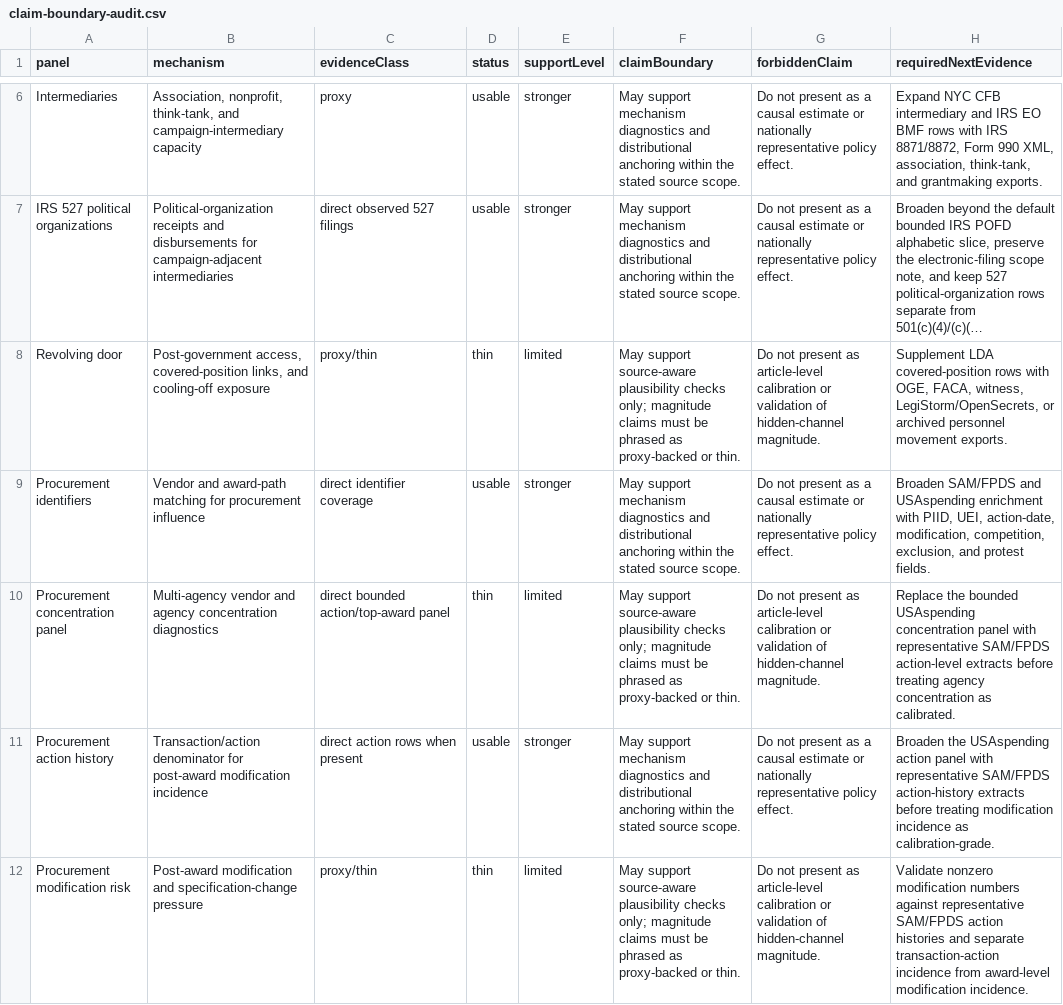
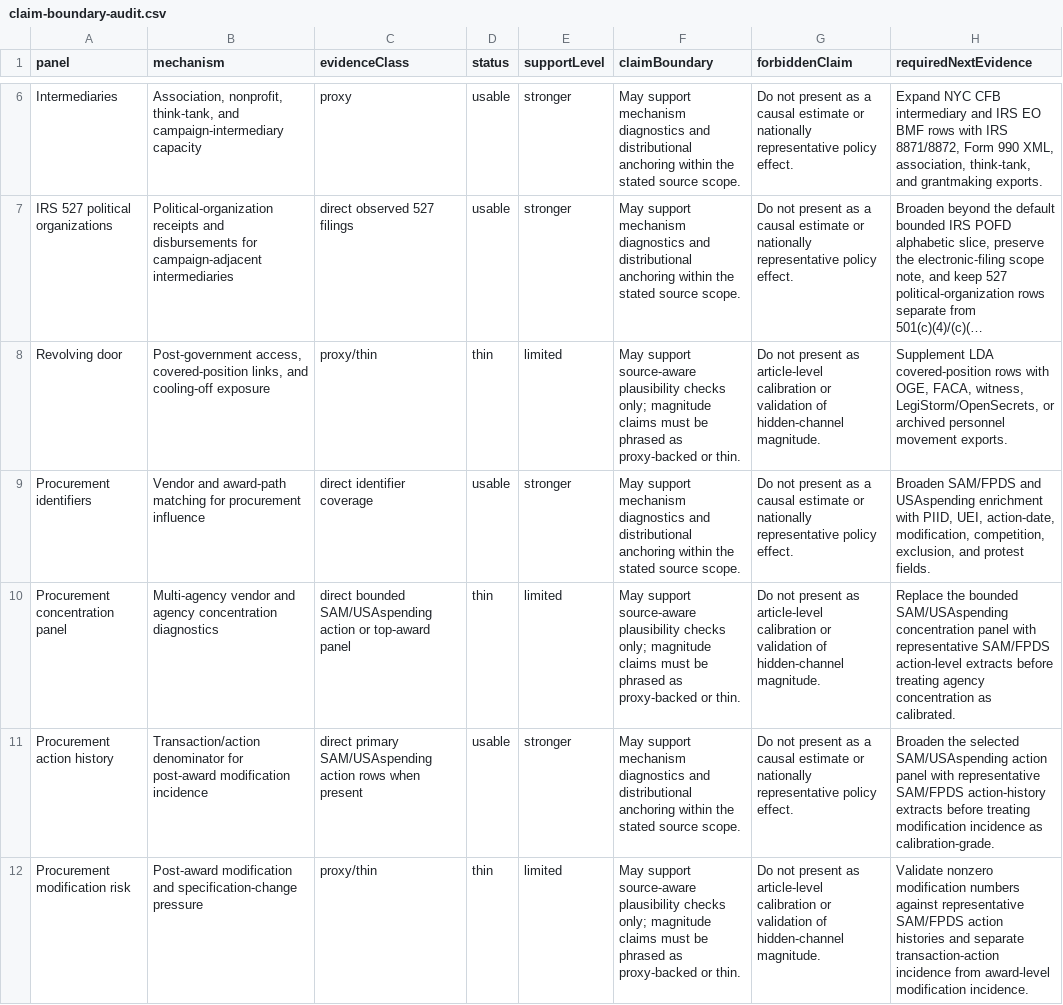
Before and after one commit to Jacoba1100254352/lobby-capture-simulator, a CSV file: reports/claim-boundary-audit.csv, drawn as a sheet; only a part is shown, gaps mark what is left out; long unchanged cells end in ….

```diff
--- a/reports/claim-boundary-audit.csv
+++ b/reports/claim-boundary-audit.csv
@@ -9,4 +9,4 @@ Revolving door,"Post-government access, covered-position links, and cooling-off
 Procurement identifiers,Vendor and award-path matching for procurement influence,direct identifier coverage,usable,stronger,May support mechanism diagnostics and distributional anchoring within the stated source scope.,Do not present as a causal estimate or nationally representative policy effect.,"Broaden SAM/FPDS and USAspending enrichment with PIID, UEI, action-date, modification, competition, exclusion, and protest fields."
-Procurement concentration panel,Multi-agency vendor and agency concentration diagnostics,direct bounded action/top-award panel,thin,limited,May support source-aware plausibility checks only; magnitude claims must be phrased as proxy-backed or thin.,Do not present as article-level calibration or validation of hidden-channel magnitude.,Replace the bounded USAspending concentration panel with representative SAM/FPDS action-level extracts before treating agency concentration as calibrated.
-Procurement action history,Transaction/action denominator for post-award modification incidence,direct action rows when present,usable,stronger,May support mechanism diagnostics and distributional anchoring within the stated source scope.,Do not present as a causal estimate or nationally representative policy effect.,Broaden the USAspending action panel with representative SAM/FPDS action-history extracts before treating modification incidence as calibration-grade.
+Procurement concentration panel,Multi-agency vendor and agency concentration diagnostics,direct bounded SAM/USAspending action or top-award panel,thin,limited,May support source-aware plausibility checks only; magnitude claims must be phrased as proxy-backed or thin.,Do not present as article-level calibration or validation of hidden-channel magnitude.,Replace the bounded SAM/USAspending concentration panel with representative SAM/FPDS action-level extracts before treating agency concentration as calibrated.
+Procurement action history,Transaction/action denominator for post-award modification incidence,direct primary SAM/USAspending action rows when present,usable,stronger,May support mechanism diagnostics and distributional anchoring within the stated source scope.,Do not present as a causal estimate or nationally representative policy effect.,Broaden the selected SAM/USAspending action panel with representative SAM/FPDS action-history extracts before treating modification incidence as calibration-grade.
 Procurement modification risk,Post-award modification and specification-change pressure,proxy/thin,thin,limited,May support source-aware plausibility checks only; magnitude claims must be phrased as proxy-backed or thin.,Do not present as article-level calibration or validation of hidden-channel magnitude.,Validate nonzero modification numbers against representative SAM/FPDS action histories and separate transaction-action incidence from award-level modification incidence.
```
Also changed, not shown: 9 other files.
